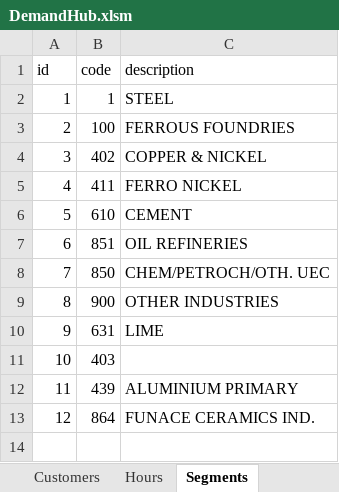
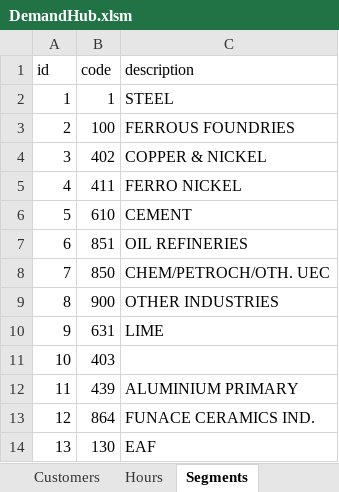
Before and after one commit to RobsonLF/DemandHub, an Excel workbook: DemandHub.xlsm, sheet Segments, drawn as a sheet; values as stored, in another font and other column widths than the file's, no borders; table styles not drawn; the diff names each change by its address in the sheet, - before the commit and + after, or states it on an @@ line.

Commit message:
Update DemandHub.xlsm

```diff
--- a/DemandHub.xlsm (sheet Segments)
+++ b/DemandHub.xlsm (sheet Segments)
+row 14: 13 | 130 | EAF
```
Also changed, not shown: sheet Mrks.
